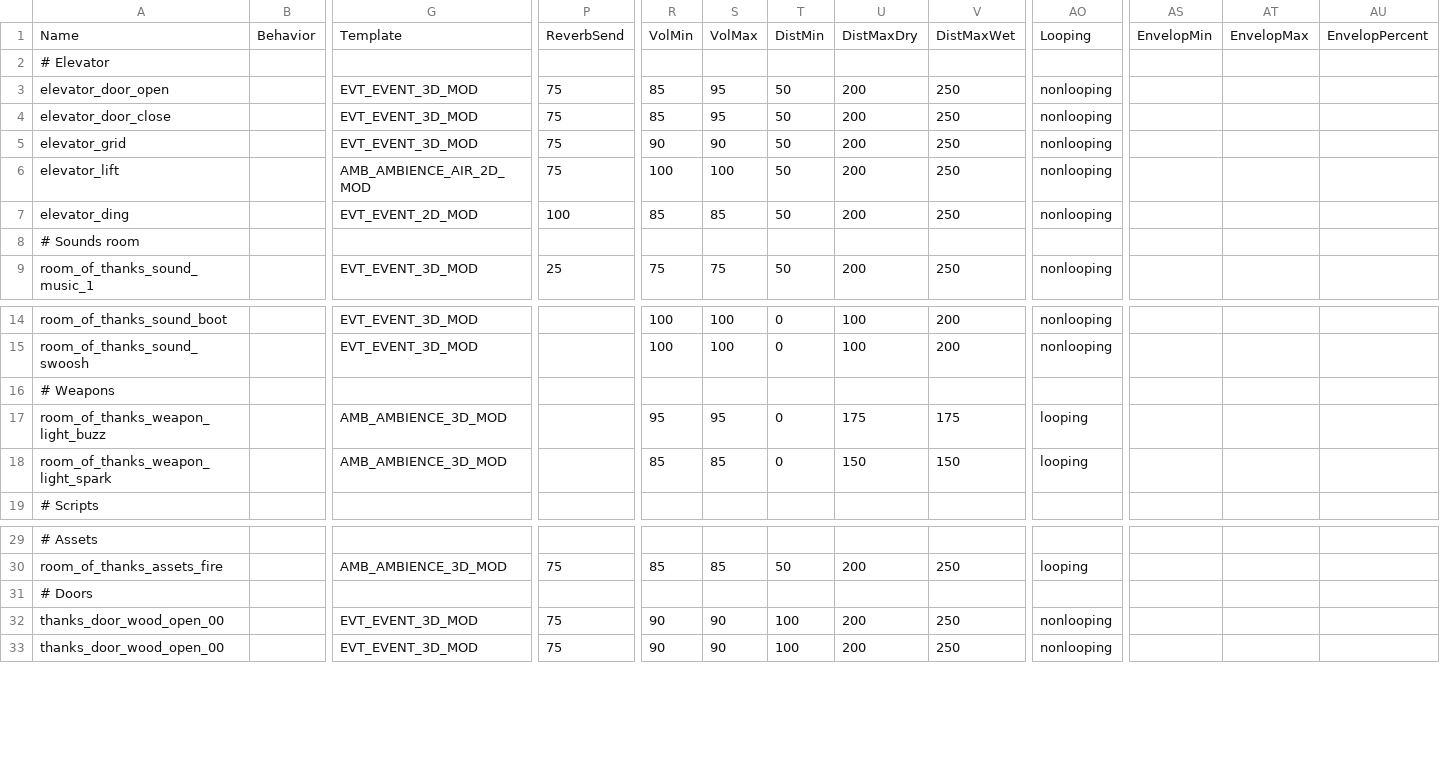
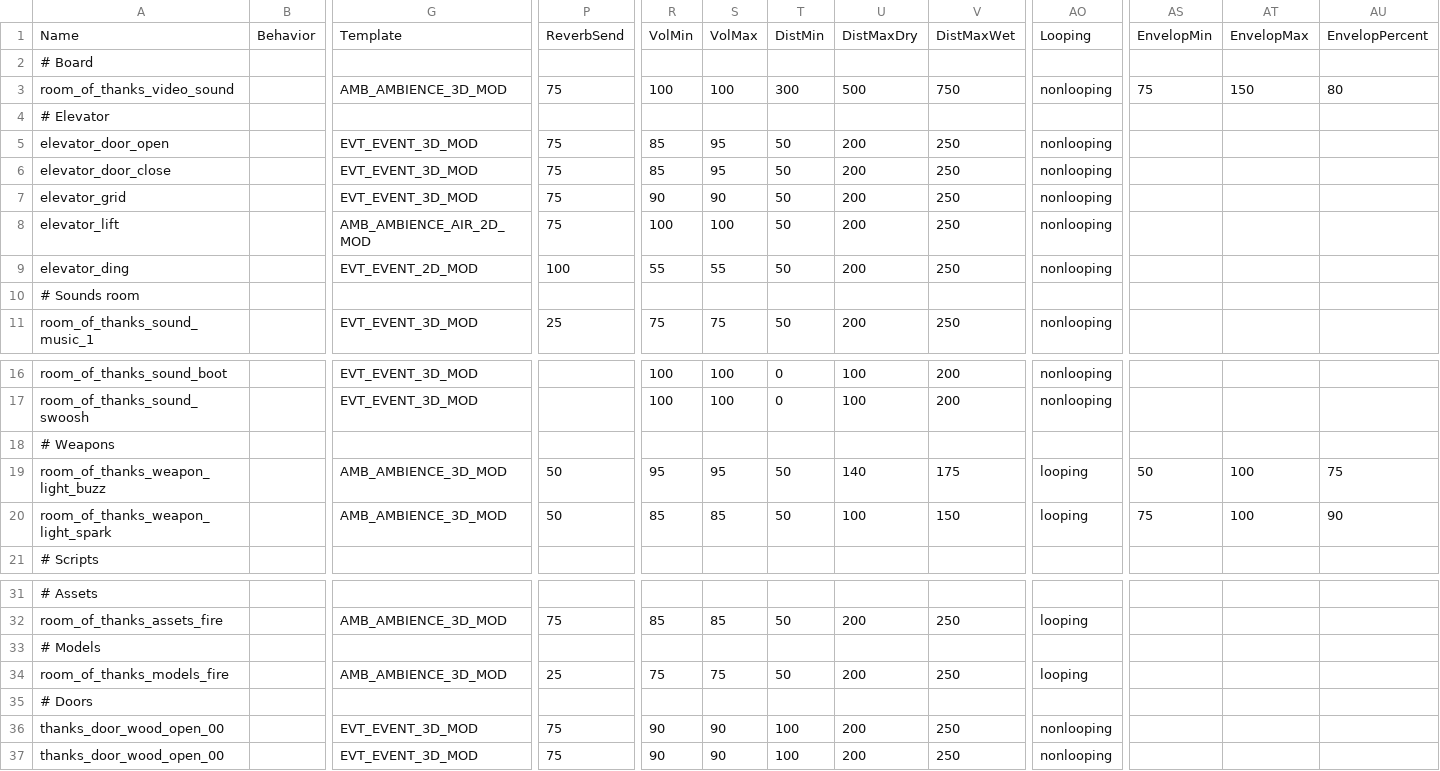
Before and after one commit to t7-reapy/t7_workspace, a CSV file: share/raw/sound/aliases/zm_room_of_thanks.csv, drawn as a sheet; only a part is shown, gaps mark what is left out; addresses are those after the commit; rows hold the shown columns only; the diff names each change by its address in the sheet, - before the commit and + after, or states it on an @@ line.

Commit message:
feat(audio): add room of thanks main player interaction
Added:
- video
- video audio
- video subtitles
- empty anonymous boards
- player interaction with board and monitor
- secret code generation

```diff
--- a/share/raw/sound/aliases/zm_room_of_thanks.csv
+++ b/share/raw/sound/aliases/zm_room_of_thanks.csv
+row 2: # Board
+row 3: room_of_thanks_video_sound |  | AMB_AMBIENCE_3D_MOD | 75 | 100 | 100 | 300 | 500 | 750 | nonlooping | 75 | 150 | 80
-R9: 85
+R9: 55
-S9: 85
+S9: 55
-P19:P20: (empty)
+P19:P20: 50
-T19:T20: 0
+T19:T20: 50
-U19: 175
+U19: 140
-AS19: (empty)
+AS19: 50
-AT19:AT20: (empty)
+AT19:AT20: 100
-AU19: (empty)
+AU19: 75
-U20: 150
+U20: 100
-AS20: (empty)
+AS20: 75
-AU20: (empty)
+AU20: 90
+row 33: # Models
+row 34: room_of_thanks_models_fire |  | AMB_AMBIENCE_3D_MOD | 25 | 75 | 75 | 50 | 200 | 250 | looping
```
Also changed, not shown: 37 other files.
